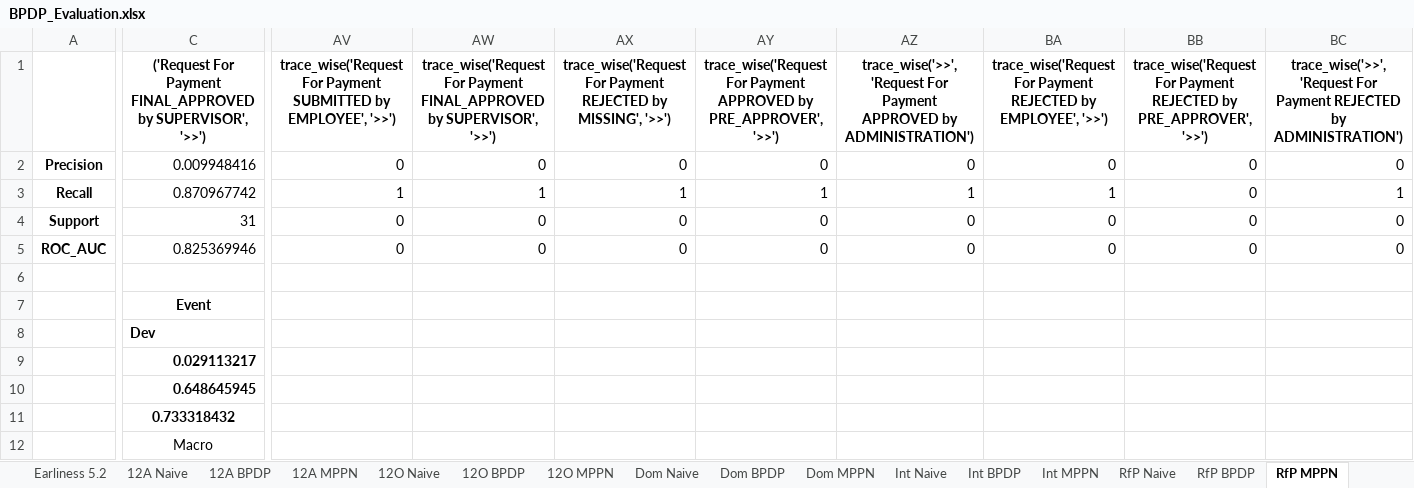
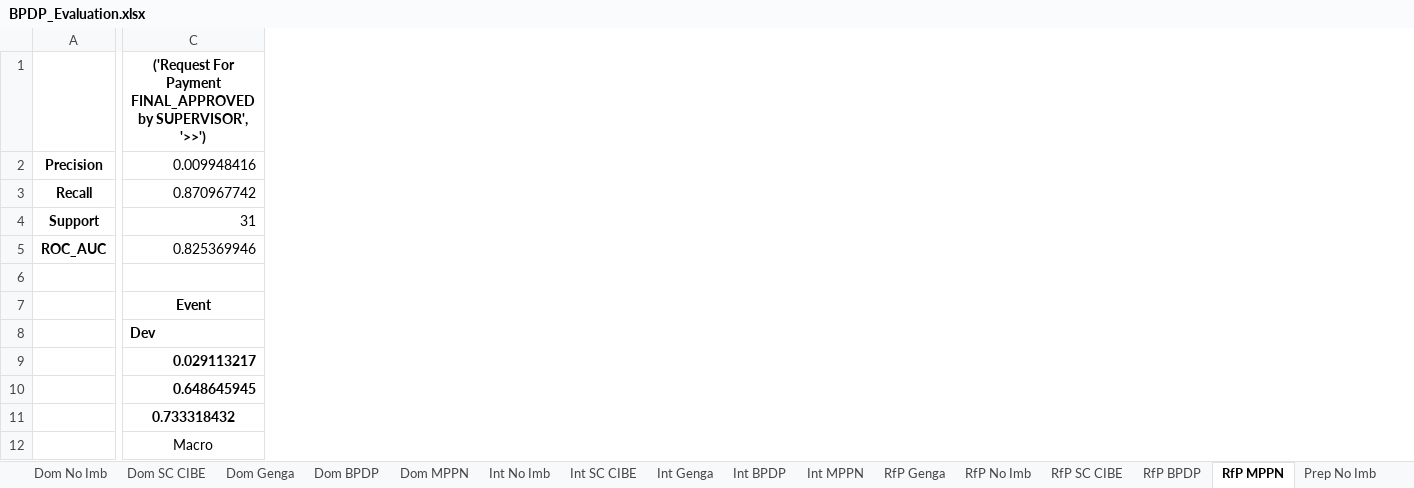
Before and after one commit to MichiMMM/bpdp_test, an Excel workbook: Evaluation/BPDP_Evaluation.xlsx, sheet RfP MPPN, drawn as a sheet; only a part is shown, gaps mark what is left out; values as stored, in another font and other column widths than the file's, no borders; the diff covers the shown part only; the diff names each change by its address in the sheet, - before the commit and + after, or states it on an @@ line.

```diff
--- a/Evaluation/BPDP_Evaluation.xlsx (sheet RfP MPPN)
+++ b/Evaluation/BPDP_Evaluation.xlsx (sheet RfP MPPN)
-sheet tab: 12A Naive
-sheet tab: 12O Naive
-sheet tab: Dom Naive
-sheet tab: Int Naive
-sheet tab: RfP Naive
+sheet tab: Dom No Imb
+sheet tab: Dom SC CIBE
+sheet tab: Dom Genga
+sheet tab: Int No Imb
+sheet tab: Int SC CIBE
+sheet tab: Int Genga
+sheet tab: RfP Genga
+sheet tab: RfP No Imb
+sheet tab: RfP SC CIBE
+sheet tab: Prep No Imb
-column AV, rows 1-5: trace_wise('Request For Payment SUBMITTED by EMPLOYEE', '>>') | 0 | 1 | 0 | 0
-column AW, rows 1-5: trace_wise('Request For Payment FINAL_APPROVED by SUPERVISOR', '>>') | 0 | 1 | 0 | 0
-column AX, rows 1-5: trace_wise('Request For Payment REJECTED by MISSING', '>>') | 0 | 1 | 0 | 0
-column AY, rows 1-5: trace_wise('Request For Payment APPROVED by PRE_APPROVER', '>>') | 0 | 1 | 0 | 0
-column AZ, rows 1-5: trace_wise('>>', 'Request For Payment APPROVED by ADMINISTRATION') | 0 | 1 | 0 | 0
-column BA, rows 1-5: trace_wise('Request For Payment REJECTED by EMPLOYEE', '>>') | 0 | 1 | 0 | 0
-column BB, rows 1-5: trace_wise('Request For Payment REJECTED by PRE_APPROVER', '>>') | 0 | 0 | 0 | 0
-column BC, rows 1-5: trace_wise('>>', 'Request For Payment REJECTED by ADMINISTRATION') | 0 | 1 | 0 | 0
```
Also changed, not shown: 38 removed columns and 5 edited cells elsewhere in this sheet, sheet Int BPDP, sheet Int MPPN, sheet Prep BPDP, sheet Prep MPPN, sheet RfP BPDP, sheet Mobis MPPN, 9 more sheets, other sheet tabs.
